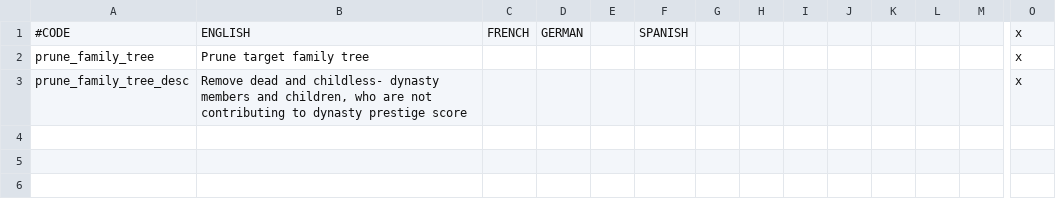
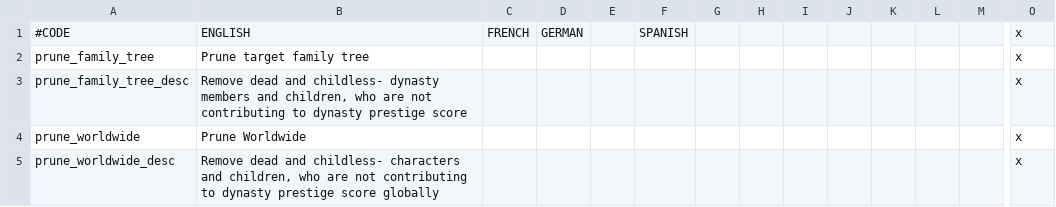
Before and after one commit to Jorrfjalla/CK2-Y-Merged-Mods, a CSV file: YMM/localisation/ypft.csv, drawn as a sheet; only a part is shown, gaps mark what is left out; rows hold the shown columns only; the diff names each change by its address in the sheet, - before the commit and + after, or states it on an @@ line.

Commit message:
Updated YPFT with an upgraded intrigue decision to perform a worldwide pruning, now possible with new knowledge.

```diff
--- a/YMM/localisation/ypft.csv
+++ b/YMM/localisation/ypft.csv
+row 4: prune_worldwide | Prune Worldwide |  |  |  |  |  |  |  |  |  |  |  | x
+row 5: prune_worldwide_desc | Remove dead and childless- characters and children, who are not contributing to dynasty prestige score globally |  |  |  |  |  |  |  |  |  |  |  | x
```
Also changed, not shown: 1 other file.
